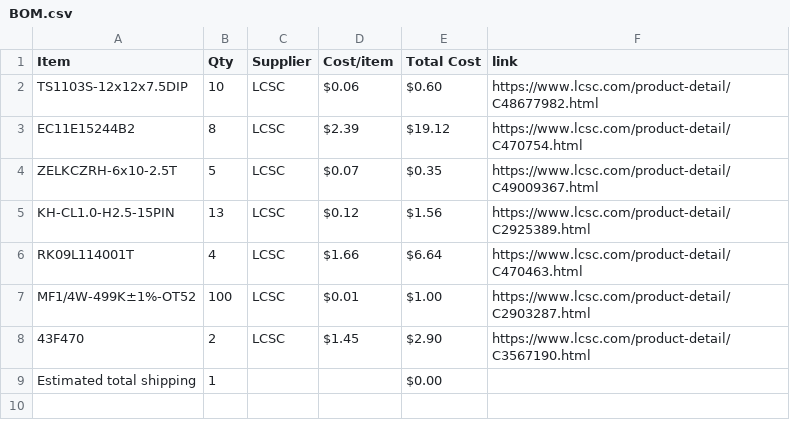
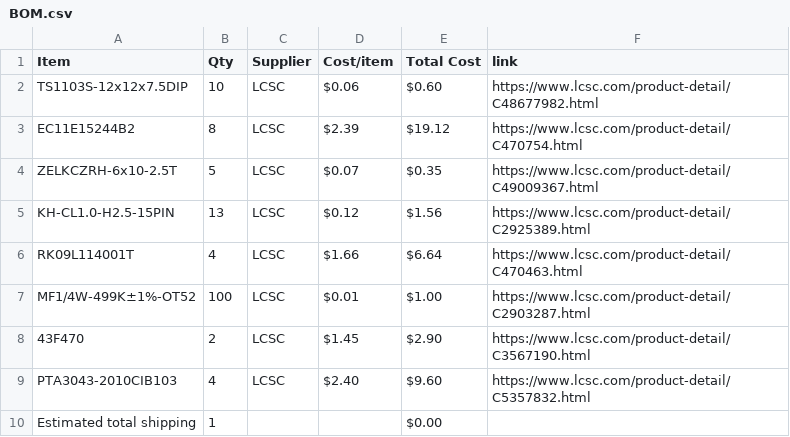
Before and after one commit to JustKardi/SYNTH777-HALFLIFE, a CSV file: BOM.csv, drawn as a sheet.

Commit message:
Sync SYNTH-777 from Half Life

```diff
--- a/BOM.csv
+++ b/BOM.csv
@@ -8,2 +8,3 @@ MF1/4W-499K±1%-OT52,100,LCSC,$0.01,$1.00,https://www.lcsc.com/product-detail/C2
 43F470,2,LCSC,$1.45,$2.90,https://www.lcsc.com/product-detail/C3567190.html
+PTA3043-2010CIB103,4,LCSC,$2.40,$9.60,https://www.lcsc.com/product-detail/C5357832.html
 Estimated total shipping,1,,,$0.00,
```
